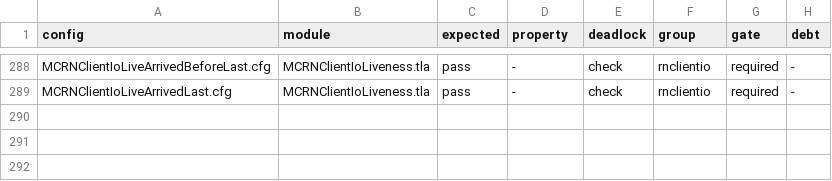
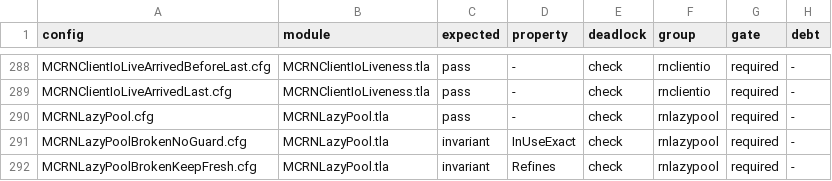
Before and after one commit to mas-bandwidth/rocketnet, a TSV file: tla/CASES.tsv, drawn as a sheet; only a part is shown, gaps mark what is left out.

```diff
--- a/tla/CASES.tsv
+++ b/tla/CASES.tsv
@@ -289 +289,4 @@ MCRNClientIoLiveArrivedBeforeLast.cfg	MCRNClientIoLiveness.tla	pass	-	check	rncl
 MCRNClientIoLiveArrivedLast.cfg	MCRNClientIoLiveness.tla	pass	-	check	rnclientio	required	-
+MCRNLazyPool.cfg	MCRNLazyPool.tla	pass	-	check	rnlazypool	required	-
+MCRNLazyPoolBrokenNoGuard.cfg	MCRNLazyPool.tla	invariant	InUseExact	check	rnlazypool	required	-
+MCRNLazyPoolBrokenKeepFresh.cfg	MCRNLazyPool.tla	invariant	Refines	check	rnlazypool	required	-
```
Also changed, not shown: tla/COVERAGE.tsv, 10 other files.
